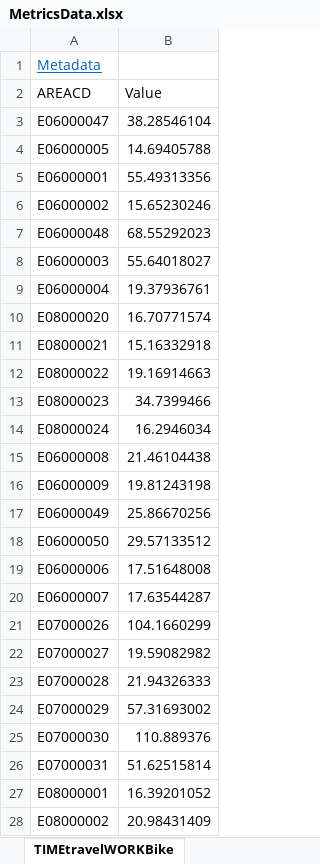
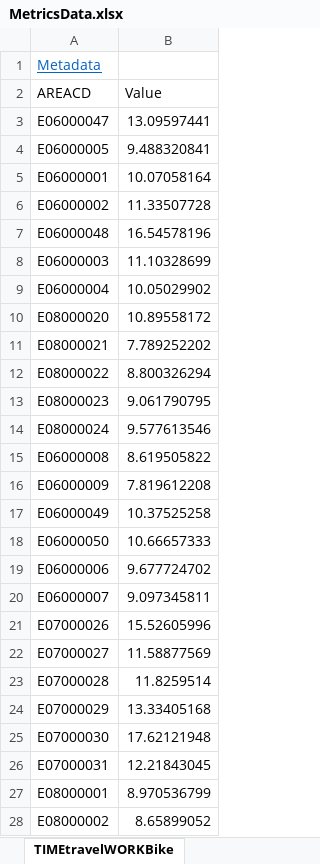
Before and after one commit to ONSvisual/subnational-indicators, an Excel workbook: R/MetricsData.xlsx, sheet TIMEtravelWORKBike, drawn as a sheet; only a part is shown; values as stored, in another font and other column widths than the file's, no borders; the diff covers the shown part only; the diff names each change by its address in the sheet, - before the commit and + after, or states it on an @@ line.

```diff
--- a/R/MetricsData.xlsx (sheet TIMEtravelWORKBike)
+++ b/R/MetricsData.xlsx (sheet TIMEtravelWORKBike)
-B3 (Value): 38.28546104
+B3 (Value): 13.09597441
-B4 (Value): 14.69405788
+B4 (Value): 9.488320841
-B5 (Value): 55.49313356
+B5 (Value): 10.07058164
-B6 (Value): 15.65230246
+B6 (Value): 11.33507728
-B7 (Value): 68.55292023
+B7 (Value): 16.54578196
-B8 (Value): 55.64018027
+B8 (Value): 11.10328699
-B9 (Value): 19.37936761
+B9 (Value): 10.05029902
-B10 (Value): 16.70771574
+B10 (Value): 10.89558172
-B11 (Value): 15.16332918
+B11 (Value): 7.789252202
-B12 (Value): 19.16914663
+B12 (Value): 8.800326294
-B13 (Value): 34.7399466
+B13 (Value): 9.061790795
-B14 (Value): 16.2946034
+B14 (Value): 9.577613546
-B15 (Value): 21.46104438
+B15 (Value): 8.619505822
-B16 (Value): 19.81243198
+B16 (Value): 7.819612208
-B17 (Value): 25.86670256
+B17 (Value): 10.37525258
-B18 (Value): 29.57133512
+B18 (Value): 10.66657333
-B19 (Value): 17.51648008
+B19 (Value): 9.677724702
-B20 (Value): 17.63544287
+B20 (Value): 9.097345811
-B21 (Value): 104.1660299
+B21 (Value): 15.52605996
-B22 (Value): 19.59082982
+B22 (Value): 11.58877569
-B23 (Value): 21.94326333
+B23 (Value): 11.8259514
-B24 (Value): 57.31693002
+B24 (Value): 13.33405168
-B25 (Value): 110.889376
+B25 (Value): 17.62121948
-B26 (Value): 51.62515814
+B26 (Value): 12.21843045
-B27 (Value): 16.39201052
+B27 (Value): 8.970536799
-B28 (Value): 20.98431409
+B28 (Value): 8.65899052
```
Also changed, not shown: 300 edited cells elsewhere in this sheet, sheet TIMEtravelWORKPT, sheet GCSEbyAge19, sheet TIMEtravelWORKCar, sheet Metadata, sheet HouseAdditions, other sheet tabs, 3 other files.
